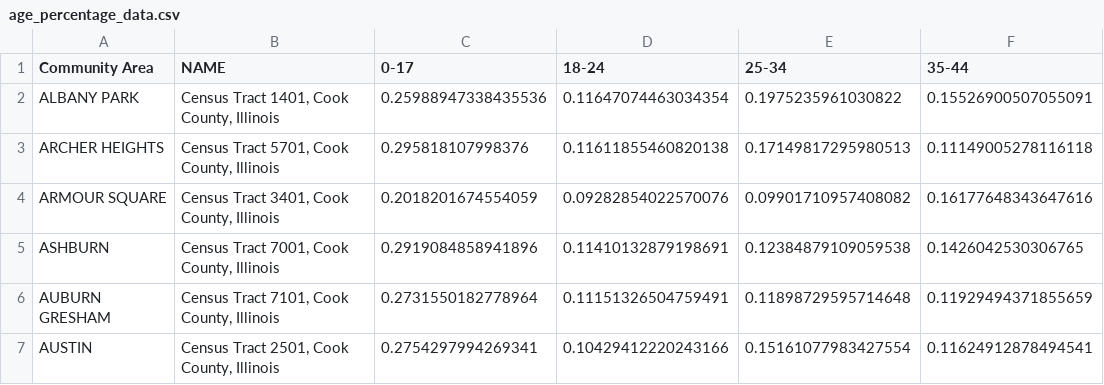
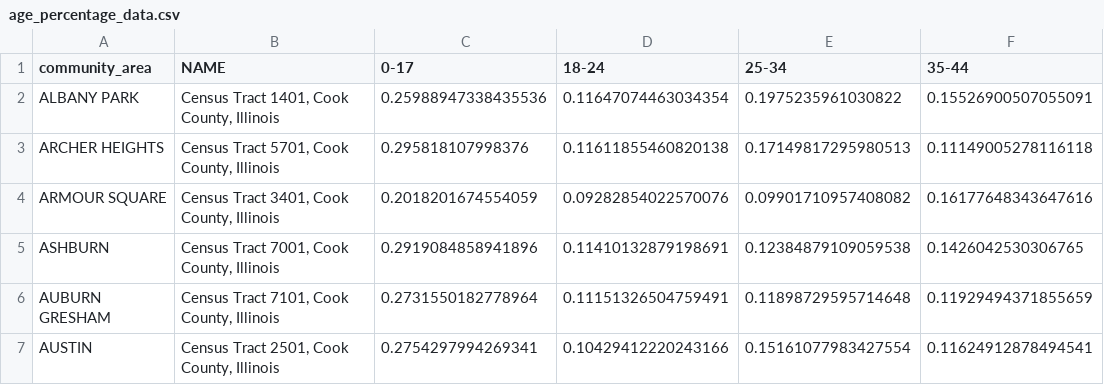
Before and after one commit to dorottyaf/Superteam-Group-Project, a CSV file: data/clean_data/age_percentage_data.csv, drawn as a sheet; only a part is shown; the diff names each change by its address in the sheet, - before the commit and + after, or states it on an @@ line.

Commit message:
fixing variable names

```diff
--- a/data/clean_data/age_percentage_data.csv
+++ b/data/clean_data/age_percentage_data.csv
-A1: Community Area
+A1: community_area
```
Also changed, not shown: data/clean_data/educ_data.csv, data/clean_data/ethnicity_percentage_data.csv, 9 other files.
